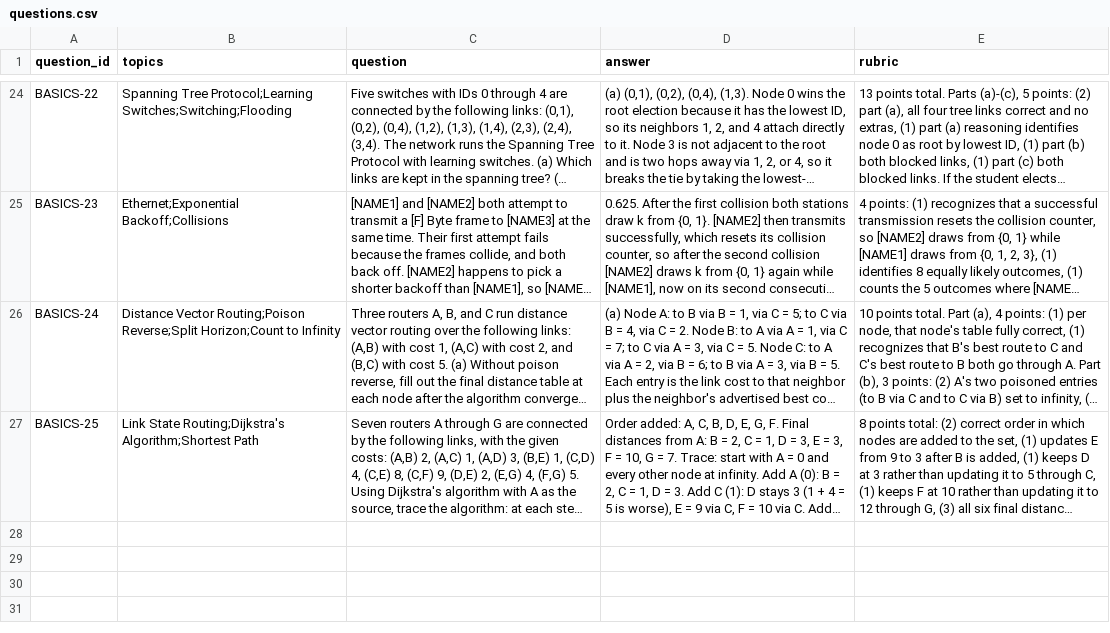
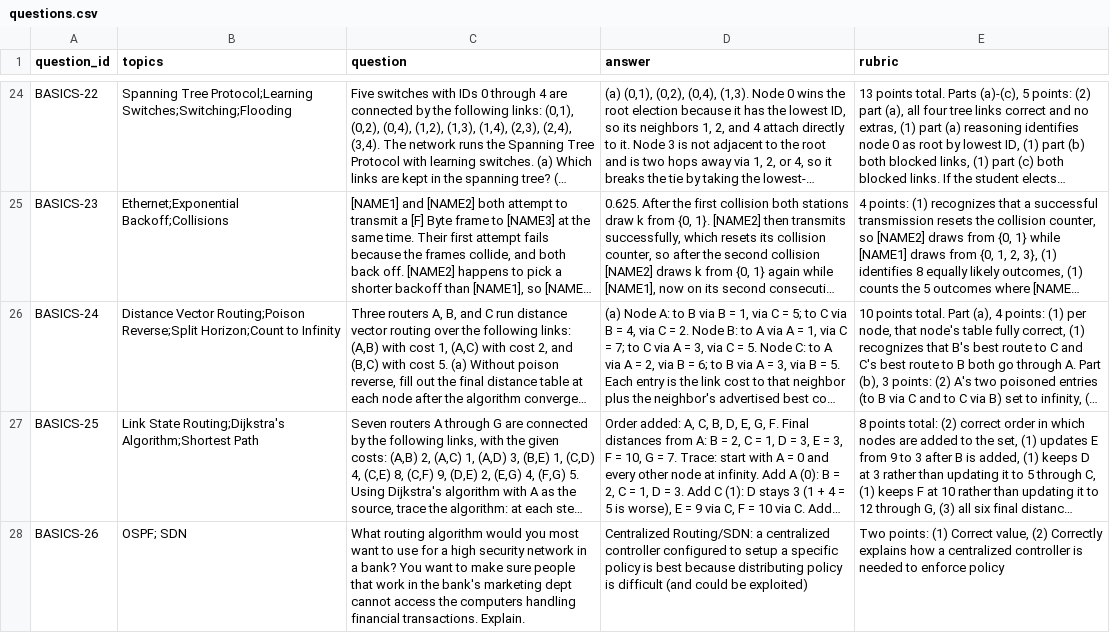
Before and after one commit to html1101/raymond-with-lectures, a CSV file: questions.csv, drawn as a sheet; only a part is shown, gaps mark what is left out; long unchanged cells end in …; the diff names each change by its address in the sheet, - before the commit and + after, or states it on an @@ line.

Commit message:
added lecture 5 summary + a question

```diff
--- a/questions.csv
+++ b/questions.csv
+row 28: BASICS-26 | OSPF; SDN | What routing algorithm would you most want to use for a high security network in a bank? You want to make sure people that work in the bank's marketing dept cannot access the computers handling financial transactions. Explain. | Centralized Routing/SDN: a centralized controller configured to setup a specific policy is best because distributing policy is difficult (and could be exploited) | Two points: (1) Correct value, (2) Correctly explains how a centralized controller is needed to enforce policy
```
Also changed, not shown: 4 other files.
